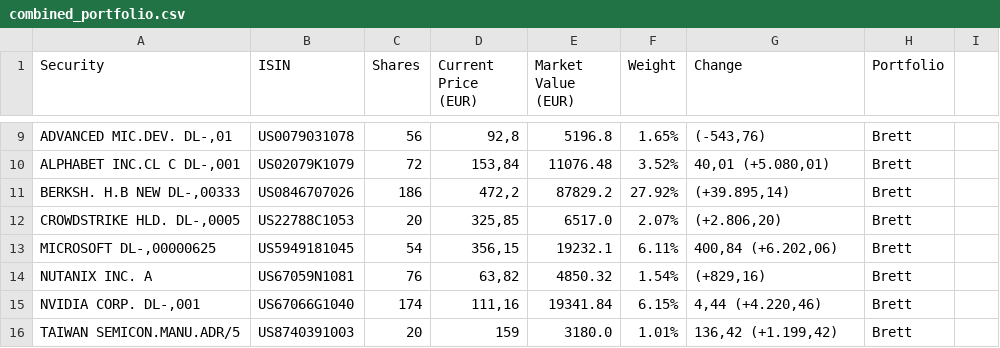
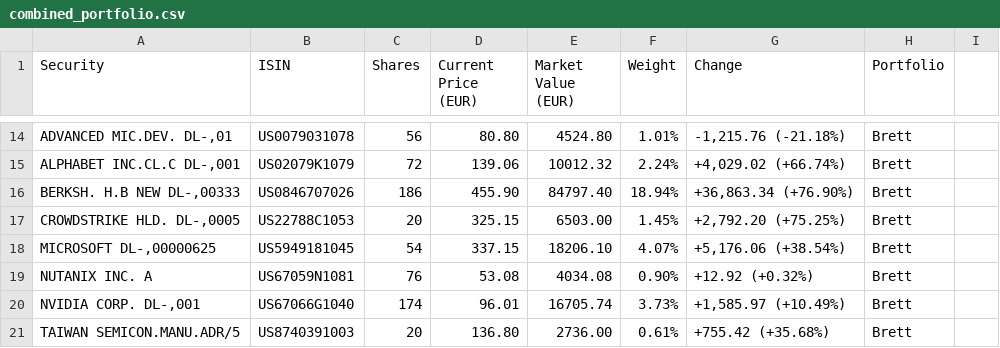
Before and after one commit to Grieveren/investment-master, a CSV file: data/source/combined_portfolio.csv, drawn as a sheet; only a part is shown, gaps mark what is left out; removed rows and columns are numbered as before the commit, all else as after; the diff covers the shown part only; the diff names each change by its address in the sheet, - before the commit and + after, or states it on an @@ line.

Commit message:
Update portfolio data with latest positions and values (11.04.2025)

```diff
--- a/data/source/combined_portfolio.csv
+++ b/data/source/combined_portfolio.csv
-D14 (Current Price (EUR)): 92,8
+D14 (Current Price (EUR)): 80.80
-E14 (Market Value (EUR)): 5196.8
+E14 (Market Value (EUR)): 4524.80
-F14 (Weight): 1.65%
+F14 (Weight): 1.01%
-G14 (Change): (-543,76)
+G14 (Change): -1,215.76 (-21.18%)
-row 10: ALPHABET INC.CL C DL-,001 | US02079K1079 | 72 | 153,84 | 11076.48 | 3.52% | 40,01 (+5.080,01) | Brett
+row 15: ALPHABET INC.CL.C DL-,001 | US02079K1079 | 72 | 139.06 | 10012.32 | 2.24% | +4,029.02 (+66.74%) | Brett
-D16 (Current Price (EUR)): 472,2
+D16 (Current Price (EUR)): 455.90
-E16 (Market Value (EUR)): 87829.2
+E16 (Market Value (EUR)): 84797.40
-F16 (Weight): 27.92%
+F16 (Weight): 18.94%
-G16 (Change): (+39.895,14)
+G16 (Change): +36,863.34 (+76.90%)
-D17 (Current Price (EUR)): 325,85
+D17 (Current Price (EUR)): 325.15
-E17 (Market Value (EUR)): 6517.0
+E17 (Market Value (EUR)): 6503.00
-F17 (Weight): 2.07%
+F17 (Weight): 1.45%
-G17 (Change): (+2.806,20)
+G17 (Change): +2,792.20 (+75.25%)
-D18 (Current Price (EUR)): 356,15
+D18 (Current Price (EUR)): 337.15
-E18 (Market Value (EUR)): 19232.1
+E18 (Market Value (EUR)): 18206.10
-F18 (Weight): 6.11%
+F18 (Weight): 4.07%
-G18 (Change): 400,84 (+6.202,06)
+G18 (Change): +5,176.06 (+38.54%)
-D19 (Current Price (EUR)): 63,82
+D19 (Current Price (EUR)): 53.08
-E19 (Market Value (EUR)): 4850.32
+E19 (Market Value (EUR)): 4034.08
-F19 (Weight): 1.54%
+F19 (Weight): 0.90%
-G19 (Change): (+829,16)
+G19 (Change): +12.92 (+0.32%)
-D20 (Current Price (EUR)): 111,16
+D20 (Current Price (EUR)): 96.01
-E20 (Market Value (EUR)): 19341.84
+E20 (Market Value (EUR)): 16705.74
-F20 (Weight): 6.15%
+F20 (Weight): 3.73%
-G20 (Change): 4,44 (+4.220,46)
+G20 (Change): +1,585.97 (+10.49%)
-D21 (Current Price (EUR)): 159
+D21 (Current Price (EUR)): 136.80
-E21 (Market Value (EUR)): 3180.0
+E21 (Market Value (EUR)): 2736.00
-F21 (Weight): 1.01%
+F21 (Weight): 0.61%
-G21 (Change): 136,42 (+1.199,42)
+G21 (Change): +755.42 (+35.68%)
```
Also changed, not shown: 5 added rows and 27 edited cells elsewhere in this file, 3 other files.
